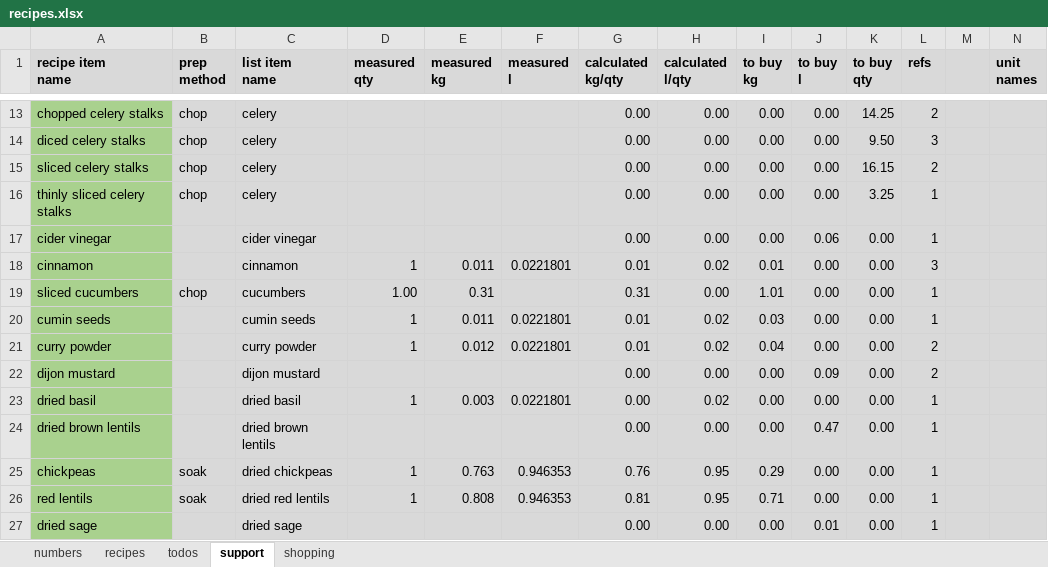
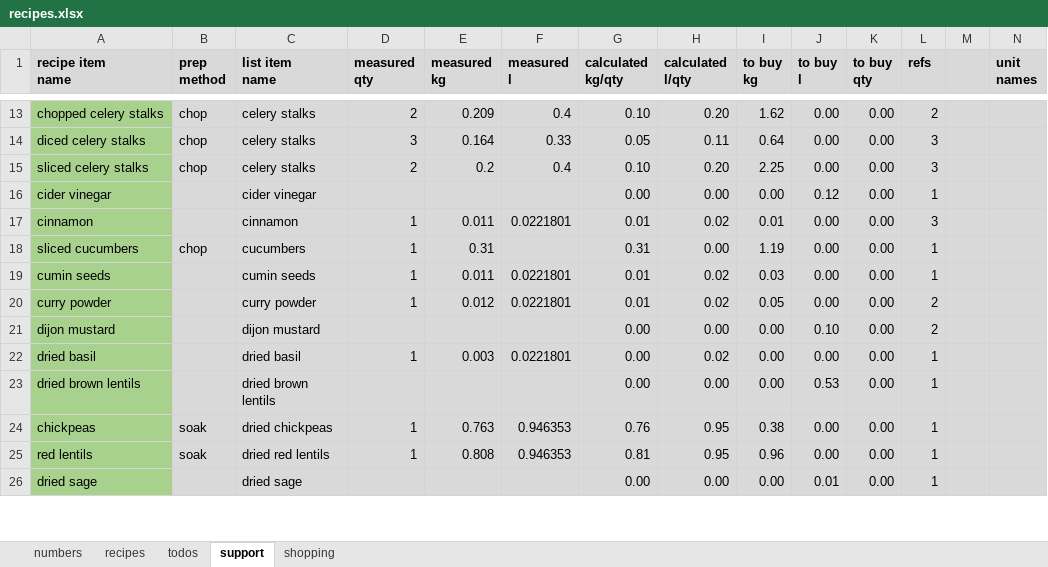
Before and after one commit to leonardguy/dunedin-zen, an Excel workbook: recipes.xlsx, sheet support, drawn as a sheet; only a part is shown, gaps mark what is left out; values as stored, in another font and other column widths than the file's, no borders; conditional formats not drawn; removed rows and columns are numbered as before the commit, all else as after; rows hold the shown columns only; the diff covers the shown part only; the diff names each change by its address in the sheet, - before the commit and + after, or states it on an @@ line.

```diff
--- a/recipes.xlsx (sheet support)
+++ b/recipes.xlsx (sheet support)
-C13:C15 (list item name): celery
+C13:C15 (list item name): celery stalks
-D13 (measured qty): (empty)
+D13 (measured qty): 2
-E13 (measured kg): (empty)
+E13 (measured kg): 0.209
-F13 (measured l): (empty)
+F13 (measured l): 0.4
-G13 (calculated kg/qty): 0.00
+G13 (calculated kg/qty): 0.10
-H13 (calculated l/qty): 0.00
+H13 (calculated l/qty): 0.20
-I13 (to buy kg): 0.00
+I13 (to buy kg): 1.62
-K13 (to buy qty): 14.25
+K13 (to buy qty): 0.00
-D14 (measured qty): (empty)
+D14 (measured qty): 3
-E14 (measured kg): (empty)
+E14 (measured kg): 0.164
-F14 (measured l): (empty)
+F14 (measured l): 0.33
-G14 (calculated kg/qty): 0.00
+G14 (calculated kg/qty): 0.05
-H14 (calculated l/qty): 0.00
+H14 (calculated l/qty): 0.11
-I14 (to buy kg): 0.00
+I14 (to buy kg): 0.64
-K14 (to buy qty): 9.50
+K14 (to buy qty): 0.00
-D15 (measured qty): (empty)
+D15 (measured qty): 2
-E15 (measured kg): (empty)
+E15 (measured kg): 0.2
-F15 (measured l): (empty)
+F15 (measured l): 0.4
-G15 (calculated kg/qty): 0.00
+G15 (calculated kg/qty): 0.10
-H15 (calculated l/qty): 0.00
+H15 (calculated l/qty): 0.20
-I15 (to buy kg): 0.00
+I15 (to buy kg): 2.25
-K15 (to buy qty): 16.15
+K15 (to buy qty): 0.00
-L15 (refs): 2
+L15 (refs): 3
-row 16: thinly sliced celery stalks | chop | celery |  |  |  | 0.00 | 0.00 | 0.00 | 0.00 | 3.25 | 1
-J16 (to buy l): 0.06
+J16 (to buy l): 0.12
-D18 (measured qty): 1.00
+D18 (measured qty): 1
-I18 (to buy kg): 1.01
+I18 (to buy kg): 1.19
-I20 (to buy kg): 0.04
+I20 (to buy kg): 0.05
-J21 (to buy l): 0.09
+J21 (to buy l): 0.10
-J23 (to buy l): 0.47
+J23 (to buy l): 0.53
-I24 (to buy kg): 0.29
+I24 (to buy kg): 0.38
-I25 (to buy kg): 0.71
+I25 (to buy kg): 0.96
```
Also changed, not shown: 2 added rows, 3 removed rows, 134 edited cells and cell formats elsewhere in this sheet, sheet recipes, sheet shopping, sheet numbers, sheet todos, formulas that keep their value.
